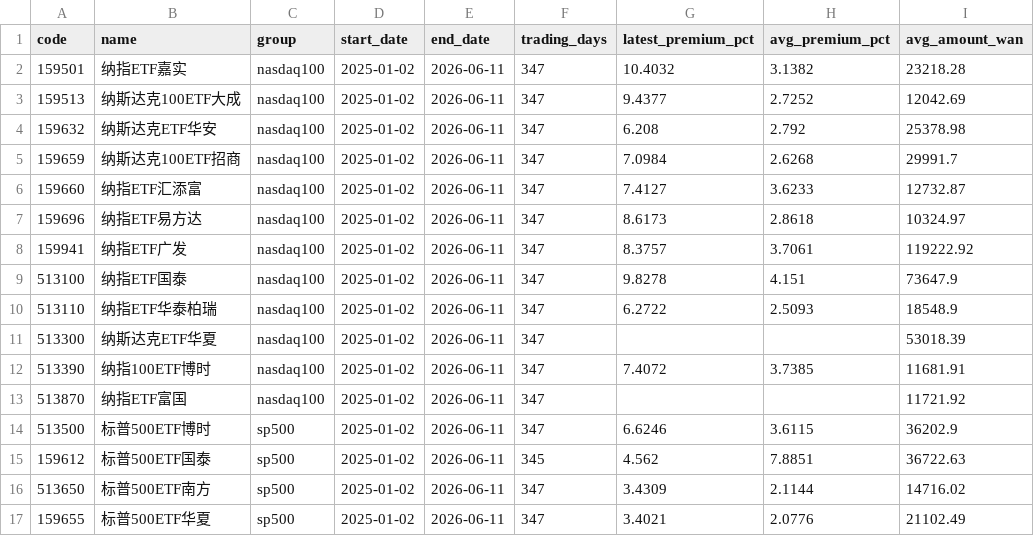
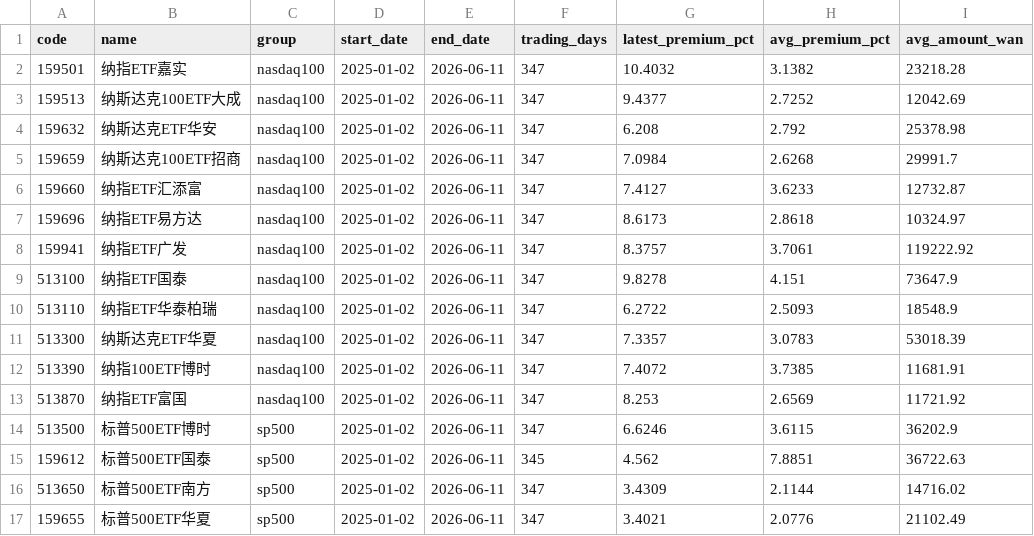
Before and after one commit to laoganbu1657-hash/nasdaq-etf-monitor, a CSV file: data/summary.csv, drawn as a sheet.

```diff
--- a/data/summary.csv
+++ b/data/summary.csv
@@ -10,5 +10,5 @@ code,name,group,start_date,end_date,trading_days,latest_premium_pct,avg_premium_
 513110,纳指ETF华泰柏瑞,nasdaq100,2025-01-02,2026-06-11,347,6.2722,2.5093,18548.9
-513300,纳斯达克ETF华夏,nasdaq100,2025-01-02,2026-06-11,347,,,53018.39
+513300,纳斯达克ETF华夏,nasdaq100,2025-01-02,2026-06-11,347,7.3357,3.0783,53018.39
 513390,纳指100ETF博时,nasdaq100,2025-01-02,2026-06-11,347,7.4072,3.7385,11681.91
-513870,纳指ETF富国,nasdaq100,2025-01-02,2026-06-11,347,,,11721.92
+513870,纳指ETF富国,nasdaq100,2025-01-02,2026-06-11,347,8.253,2.6569,11721.92
 513500,标普500ETF博时,sp500,2025-01-02,2026-06-11,347,6.6246,3.6115,36202.9
```
Also changed, not shown: 3 other files.
